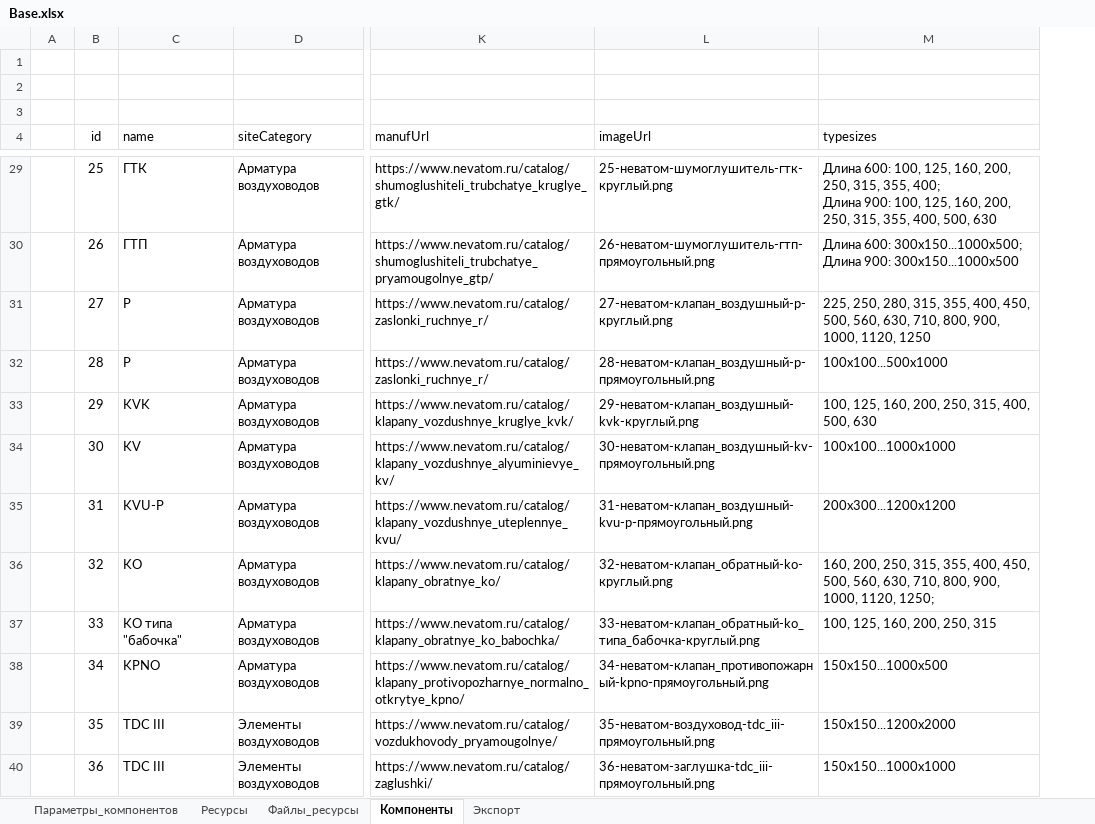
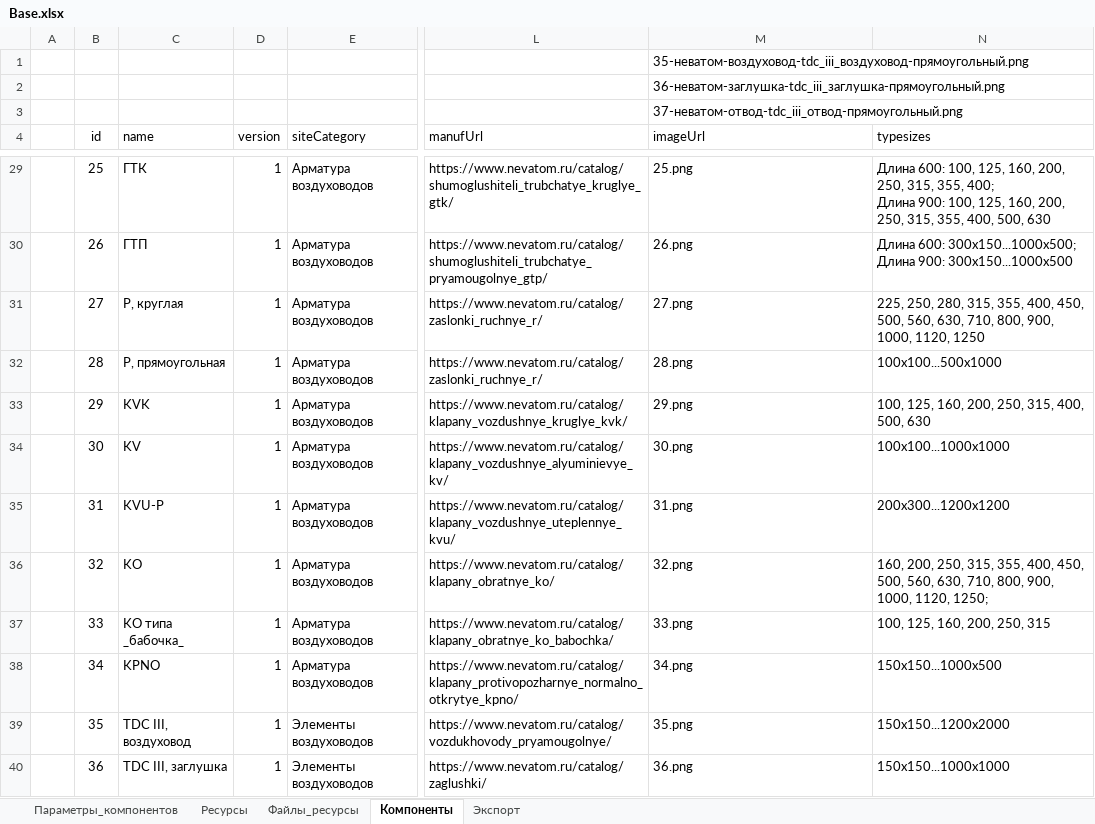
Before and after one commit to nanoib/evoslib, an Excel workbook: db/Base.xlsx, sheet Компоненты, drawn as a sheet; only a part is shown, gaps mark what is left out; values as stored, in another font and other column widths than the file's, no borders; table styles not drawn; addresses are those after the commit; the diff covers the shown part only; the diff names each change by its address in the sheet, - before the commit and + after, or states it on an @@ line.

Commit message:
Добавлен столбец version, изменены имена png

```diff
--- a/db/Base.xlsx (sheet Компоненты)
+++ b/db/Base.xlsx (sheet Компоненты)
+column D (version), rows 29-40: all 1
-M1 (imageUrl): (empty)
+M1 (imageUrl): 35-неватом-воздуховод-tdc_iii_воздуховод-прямоугольный.png
-M2 (imageUrl): (empty)
+M2 (imageUrl): 36-неватом-заглушка-tdc_iii_заглушка-прямоугольный.png
-M3 (imageUrl): (empty)
+M3 (imageUrl): 37-неватом-отвод-tdc_iii_отвод-прямоугольный.png
-M29 (imageUrl): 25-неватом-шумоглушитель-гтк-круглый.png
+M29 (imageUrl): 25.png
-M30 (imageUrl): 26-неватом-шумоглушитель-гтп-прямоугольный.png
+M30 (imageUrl): 26.png
-C31 (name): Р
+C31 (name): Р, круглая
-M31 (imageUrl): 27-неватом-клапан_воздушный-р-круглый.png
+M31 (imageUrl): 27.png
-C32 (name): Р
+C32 (name): Р, прямоугольная
-M32 (imageUrl): 28-неватом-клапан_воздушный-р-прямоугольный.png
+M32 (imageUrl): 28.png
-M33 (imageUrl): 29-неватом-клапан_воздушный-kvk-круглый.png
+M33 (imageUrl): 29.png
-M34 (imageUrl): 30-неватом-клапан_воздушный-kv-прямоугольный.png
+M34 (imageUrl): 30.png
-M35 (imageUrl): 31-неватом-клапан_воздушный-kvu-p-прямоугольный.png
+M35 (imageUrl): 31.png
-M36 (imageUrl): 32-неватом-клапан_обратный-ko-круглый.png
+M36 (imageUrl): 32.png
-C37 (name): KO типа "бабочка"
+C37 (name): KO типа _бабочка_
-M37 (imageUrl): 33-неватом-клапан_обратный-ko_типа_бабочка-круглый.png
+M37 (imageUrl): 33.png
-M38 (imageUrl): 34-неватом-клапан_противопожарный-kpno-прямоугольный.png
+M38 (imageUrl): 34.png
-C39 (name): TDC III
+C39 (name): TDC III, воздуховод
-M39 (imageUrl): 35-неватом-воздуховод-tdc_iii-прямоугольный.png
+M39 (imageUrl): 35.png
-C40 (name): TDC III
+C40 (name): TDC III, заглушка
-M40 (imageUrl): 36-неватом-заглушка-tdc_iii-прямоугольный.png
+M40 (imageUrl): 36.png
```
Also changed, not shown: 84 edited cells elsewhere in this sheet, sheet Экспорт, formulas that keep their value, 1 other file.
